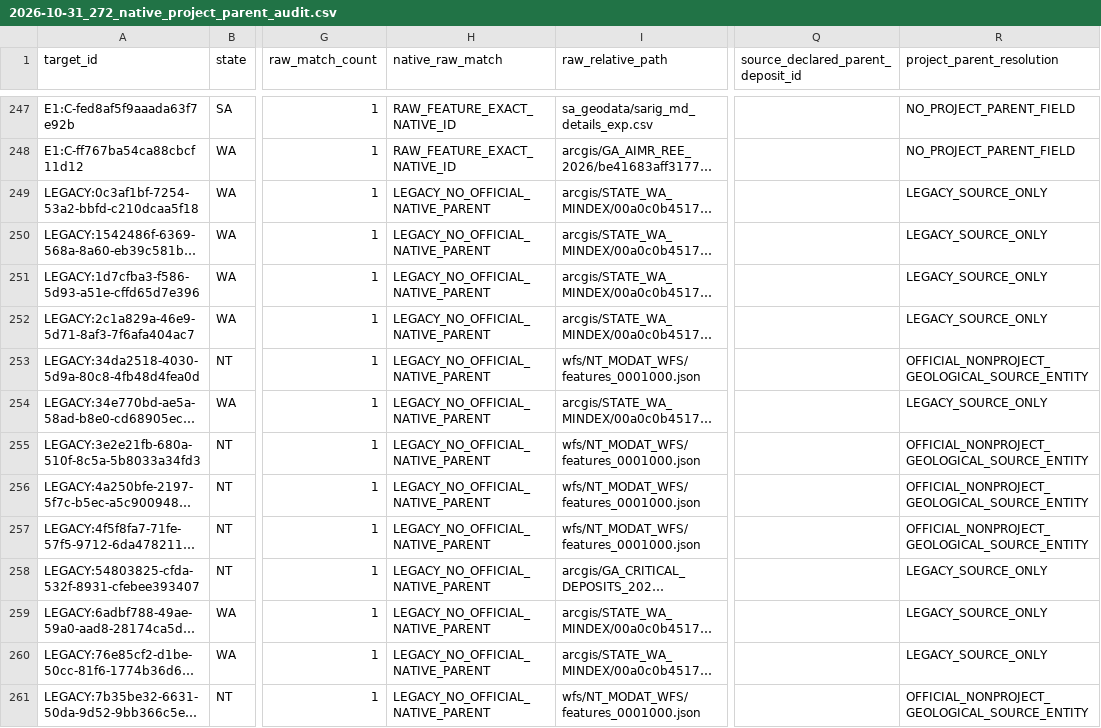
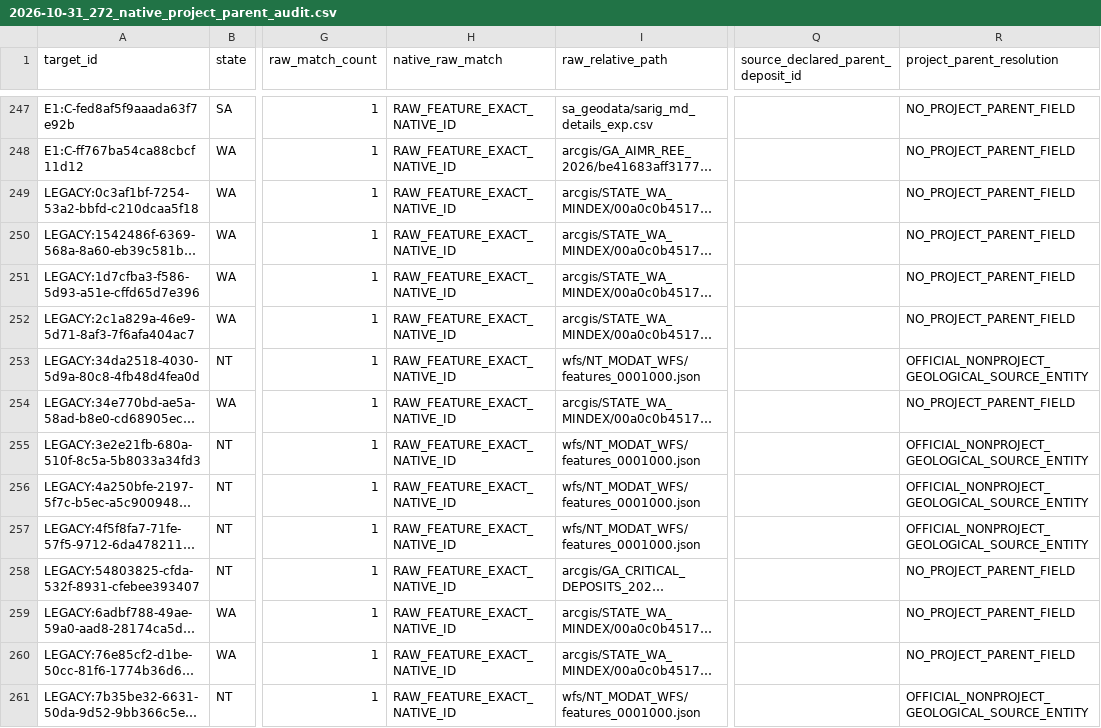
Before and after one commit to lleeoo0611-stack/AU_REE, a CSV file: docs/audits/2026-10-31_272_native_project_parent_audit.csv, drawn as a sheet; only a part is shown, gaps mark what is left out; long unchanged cells end in …; the diff covers the shown part only; the diff names each change by its address in the sheet, - before the commit and + after, or states it on an @@ line.

```diff
--- a/docs/audits/2026-10-31_272_native_project_parent_audit.csv
+++ b/docs/audits/2026-10-31_272_native_project_parent_audit.csv
-H249:H261 (native_raw_match): LEGACY_NO_OFFICIAL_NATIVE_PARENT
+H249:H261 (native_raw_match): RAW_FEATURE_EXACT_NATIVE_ID
-R249:R252 (project_parent_resolution): LEGACY_SOURCE_ONLY
+R249:R252 (project_parent_resolution): NO_PROJECT_PARENT_FIELD
-R254 (project_parent_resolution): LEGACY_SOURCE_ONLY
+R254 (project_parent_resolution): NO_PROJECT_PARENT_FIELD
-R258:R260 (project_parent_resolution): LEGACY_SOURCE_ONLY
+R258:R260 (project_parent_resolution): NO_PROJECT_PARENT_FIELD
```
Also changed, not shown: 27 edited cells elsewhere in this file, 1 other file.
